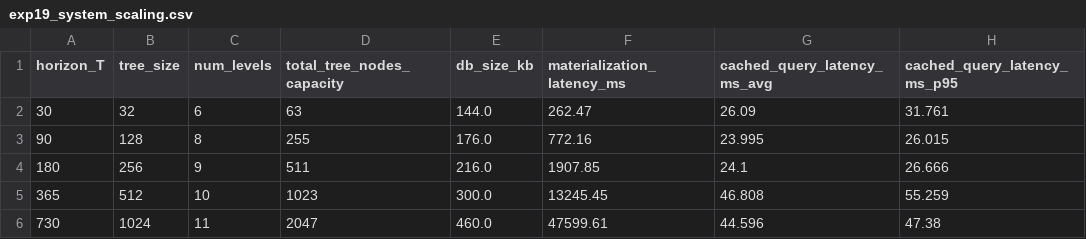
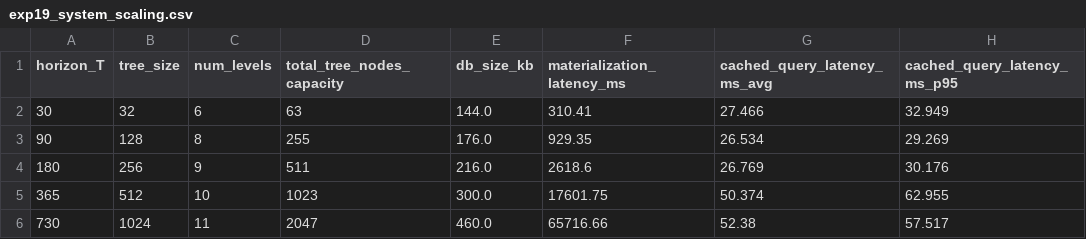
Before and after one commit to thy919100815-art/private-llm-analytics, a CSV file: results/tables/exp19_system_scaling.csv, drawn as a sheet.

```diff
--- a/results/tables/exp19_system_scaling.csv
+++ b/results/tables/exp19_system_scaling.csv
@@ -1,6 +1,6 @@
 horizon_T,tree_size,num_levels,total_tree_nodes_capacity,db_size_kb,materialization_latency_ms,cached_query_latency_ms_avg,cached_query_latency_ms_p95
-30,32,6,63,144.0,262.47,26.09,31.761
-90,128,8,255,176.0,772.16,23.995,26.015
-180,256,9,511,216.0,1907.85,24.1,26.666
-365,512,10,1023,300.0,13245.45,46.808,55.259
-730,1024,11,2047,460.0,47599.61,44.596,47.38
+30,32,6,63,144.0,310.41,27.466,32.949
+90,128,8,255,176.0,929.35,26.534,29.269
+180,256,9,511,216.0,2618.6,26.769,30.176
+365,512,10,1023,300.0,17601.75,50.374,62.955
+730,1024,11,2047,460.0,65716.66,52.38,57.517
```
Also changed, not shown: results/tables/exp16_prefix_queries.csv, results/tables/exp17_sliding_window.csv, 13 other files.
